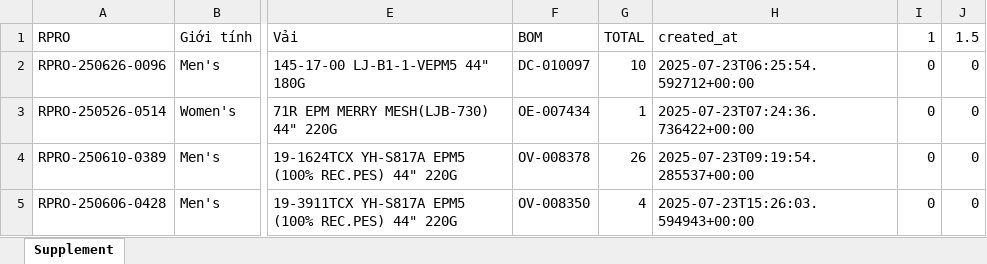
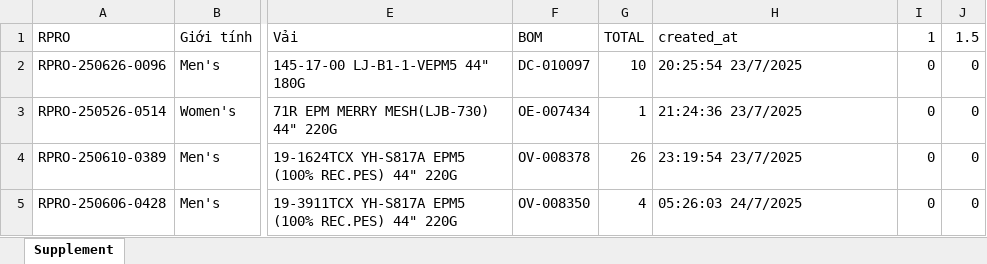
Before and after one commit to Truongchankhong2/vercel-dashboard, an Excel workbook: data/Supplement.xlsx, sheet Supplement, drawn as a sheet; only a part is shown, gaps mark what is left out; values as stored, in another font and other column widths than the file's, no borders; the diff names each change by its address in the sheet, - before the commit and + after, or states it on an @@ line.

```diff
--- a/data/Supplement.xlsx (sheet Supplement)
+++ b/data/Supplement.xlsx (sheet Supplement)
-H2: 2025-07-23T06:25:54.592712+00:00
+H2: 20:25:54 23/7/2025
-H3: 2025-07-23T07:24:36.736422+00:00
+H3: 21:24:36 23/7/2025
-H4: 2025-07-23T09:19:54.285537+00:00
+H4: 23:19:54 23/7/2025
-H5: 2025-07-23T15:26:03.594943+00:00
+H5: 05:26:03 24/7/2025
```
Also changed, not shown: 1 other file.
